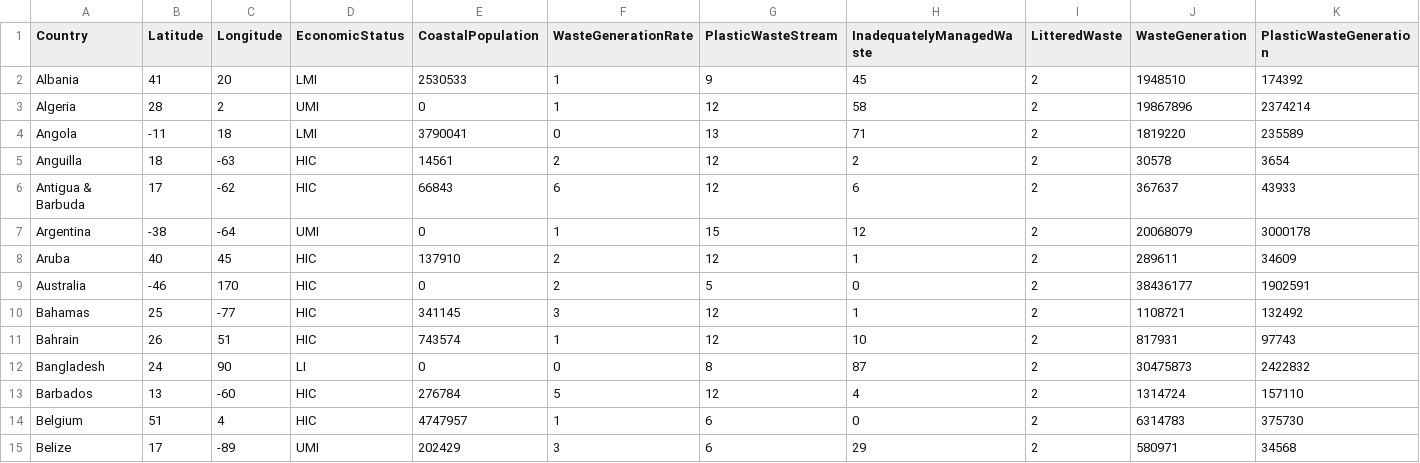
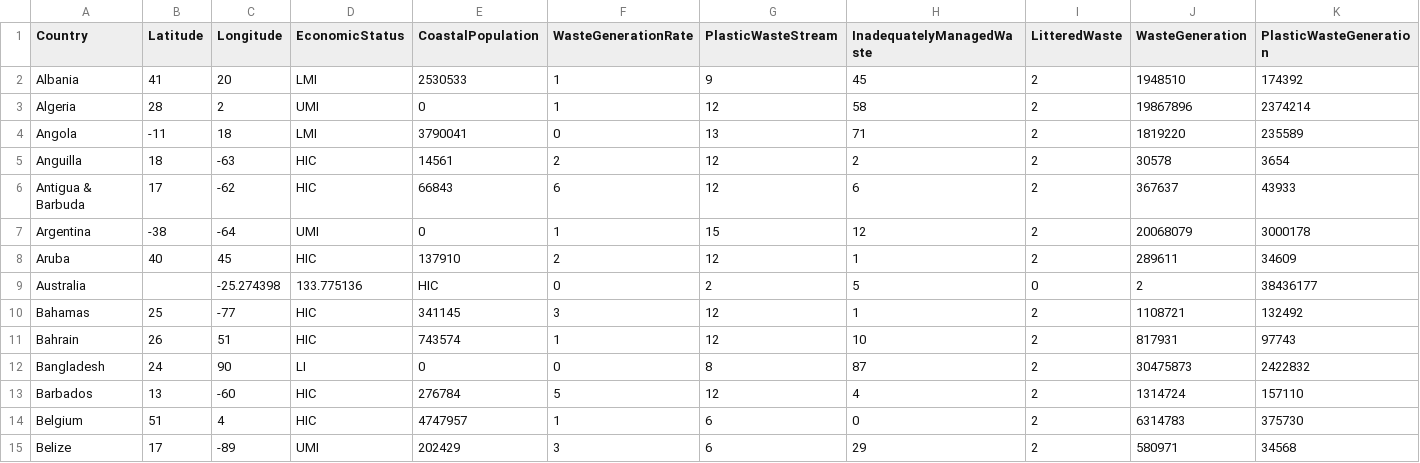
Before and after one commit to angles-d/HackGT8, a CSV file: plasticWaste1.csv, drawn as a sheet; only a part is shown; the diff covers the shown part only; the diff names each change by its address in the sheet, - before the commit and + after, or states it on an @@ line.

Commit message:
Update plasticWaste1.csv

```diff
--- a/plasticWaste1.csv
+++ b/plasticWaste1.csv
-B9 (Latitude): -46
+B9 (Latitude): (empty)
-C9 (Longitude): 170
+C9 (Longitude): -25.274398
-D9 (EconomicStatus): HIC
+D9 (EconomicStatus): 133.775136
-E9 (CoastalPopulation): 0
+E9 (CoastalPopulation): HIC
-F9 (WasteGenerationRate): 2
+F9 (WasteGenerationRate): 0
-G9 (PlasticWasteStream): 5
+G9 (PlasticWasteStream): 2
-H9 (InadequatelyManagedWaste): 0
+H9 (InadequatelyManagedWaste): 5
-I9 (LitteredWaste): 2
+I9 (LitteredWaste): 0
-J9 (WasteGeneration): 38436177
+J9 (WasteGeneration): 2
-K9 (PlasticWasteGeneration): 1902591
+K9 (PlasticWasteGeneration): 38436177
```
Also changed, not shown: 4 edited cells elsewhere in this file.
